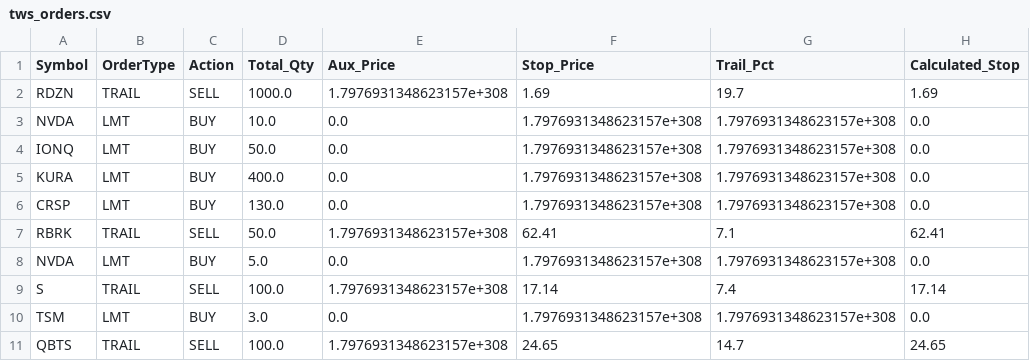
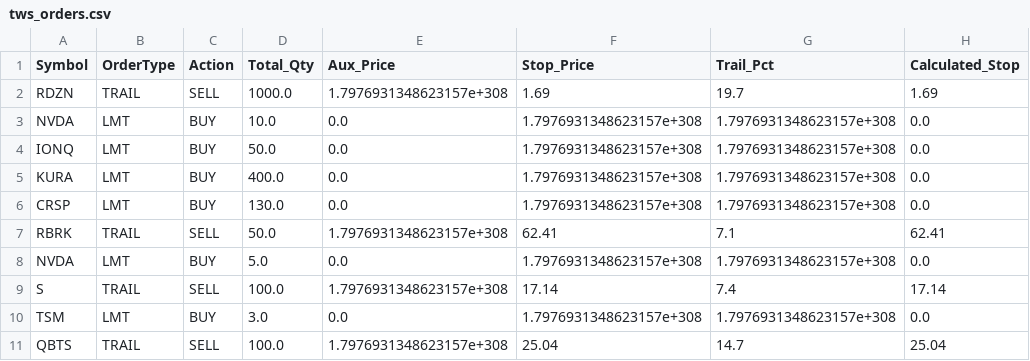
Before and after one commit to ddanyro/market-scanner, a CSV file: tws_orders.csv, drawn as a sheet.

```diff
--- a/tws_orders.csv
+++ b/tws_orders.csv
@@ -10,2 +10,2 @@ S,TRAIL,SELL,100.0,1.7976931348623157e+308,17.14,7.4,17.14
 TSM,LMT,BUY,3.0,0.0,1.7976931348623157e+308,1.7976931348623157e+308,0.0
-QBTS,TRAIL,SELL,100.0,1.7976931348623157e+308,24.65,14.7,24.65
+QBTS,TRAIL,SELL,100.0,1.7976931348623157e+308,25.04,14.7,25.04
```
Also changed, not shown: portfolio.csv, 1 other file.
